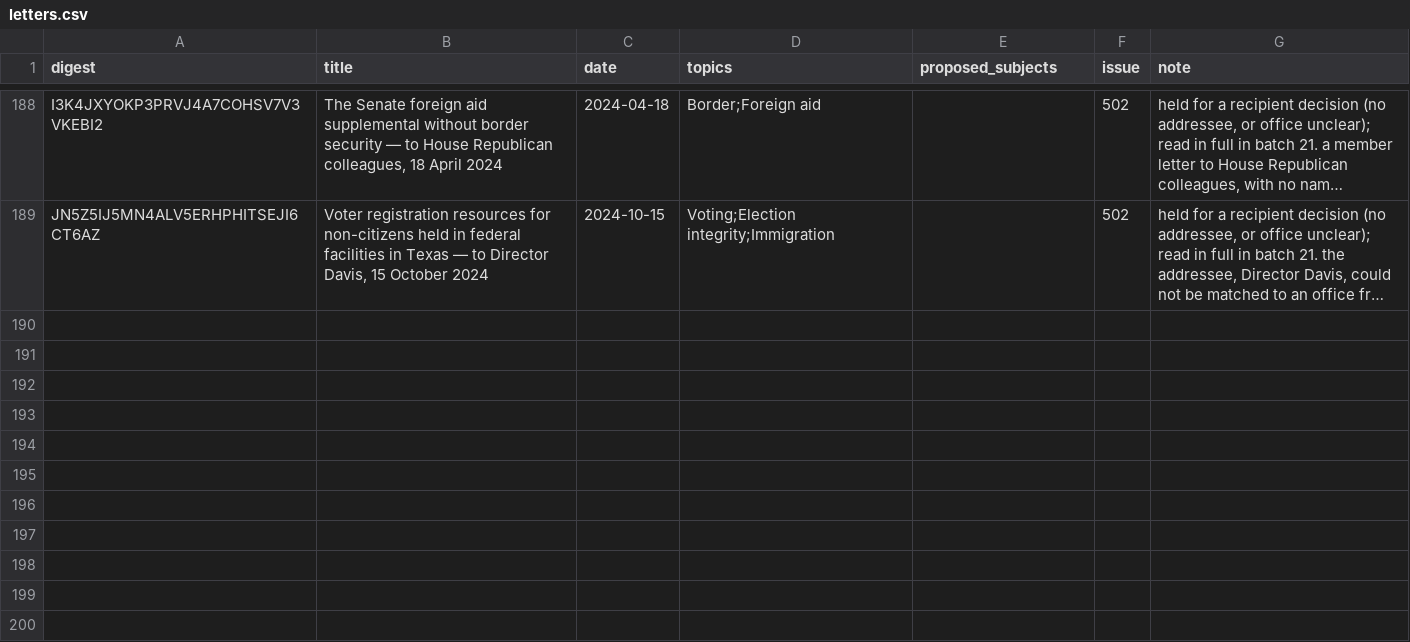
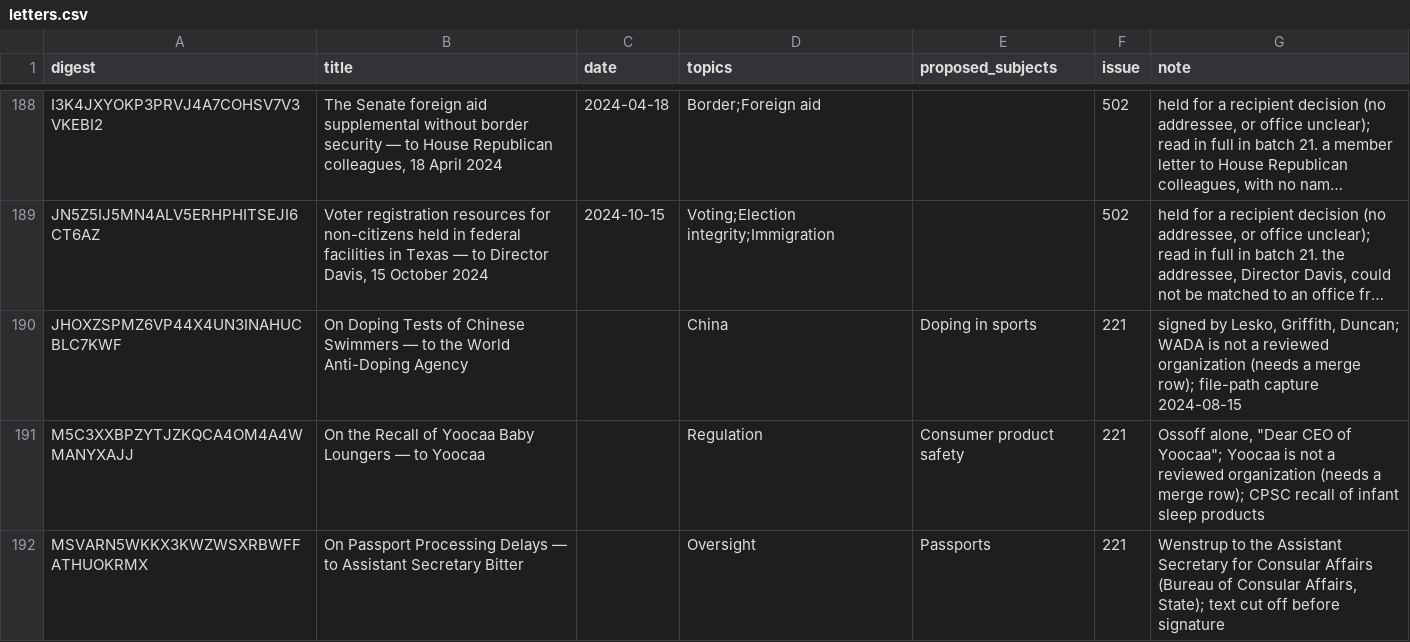
Before and after one commit to Robin-IA/Congressional-Letters-Dev, a CSV file: letters-vocabulary-needs/letters.csv, drawn as a sheet; only a part is shown, gaps mark what is left out; long unchanged cells end in …; the diff names each change by its address in the sheet, - before the commit and + after, or states it on an @@ line.

```diff
--- a/letters-vocabulary-needs/letters.csv
+++ b/letters-vocabulary-needs/letters.csv
+row 190: JHOXZSPMZ6VP44X4UN3INAHUCBLC7KWF | On Doping Tests of Chinese Swimmers — to the World Anti-Doping Agency |  | China | Doping in sports | 221 | signed by Lesko, Griffith, Duncan; WADA is not a reviewed organization (needs a merge row); file-path capture 2024-08-15
+row 191: M5C3XXBPZYTJZKQCA4OM4A4WMANYXAJJ | On the Recall of Yoocaa Baby Loungers — to Yoocaa |  | Regulation | Consumer product safety | 221 | Ossoff alone, "Dear CEO of Yoocaa"; Yoocaa is not a reviewed organization (needs a merge row); CPSC recall of infant sleep products
+row 192: MSVARN5WKKX3KWZWSXRBWFFATHUOKRMX | On Passport Processing Delays — to Assistant Secretary Bitter |  | Oversight | Passports | 221 | Wenstrup to the Assistant Secretary for Consular Affairs (Bureau of Consular Affairs, State); text cut off before signature
```
Also changed, not shown: vocabulary/letter-dates.csv, vocabulary/letter-recipients.csv, 4 other files.
